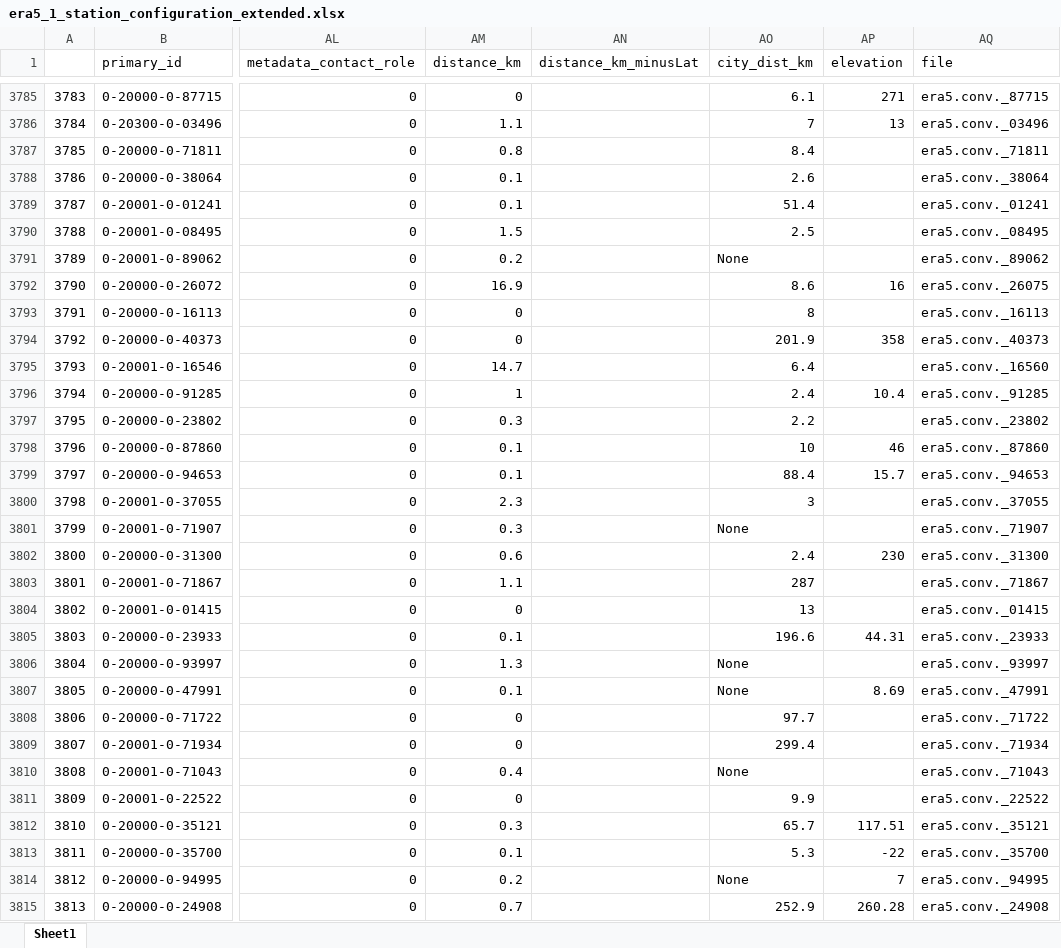
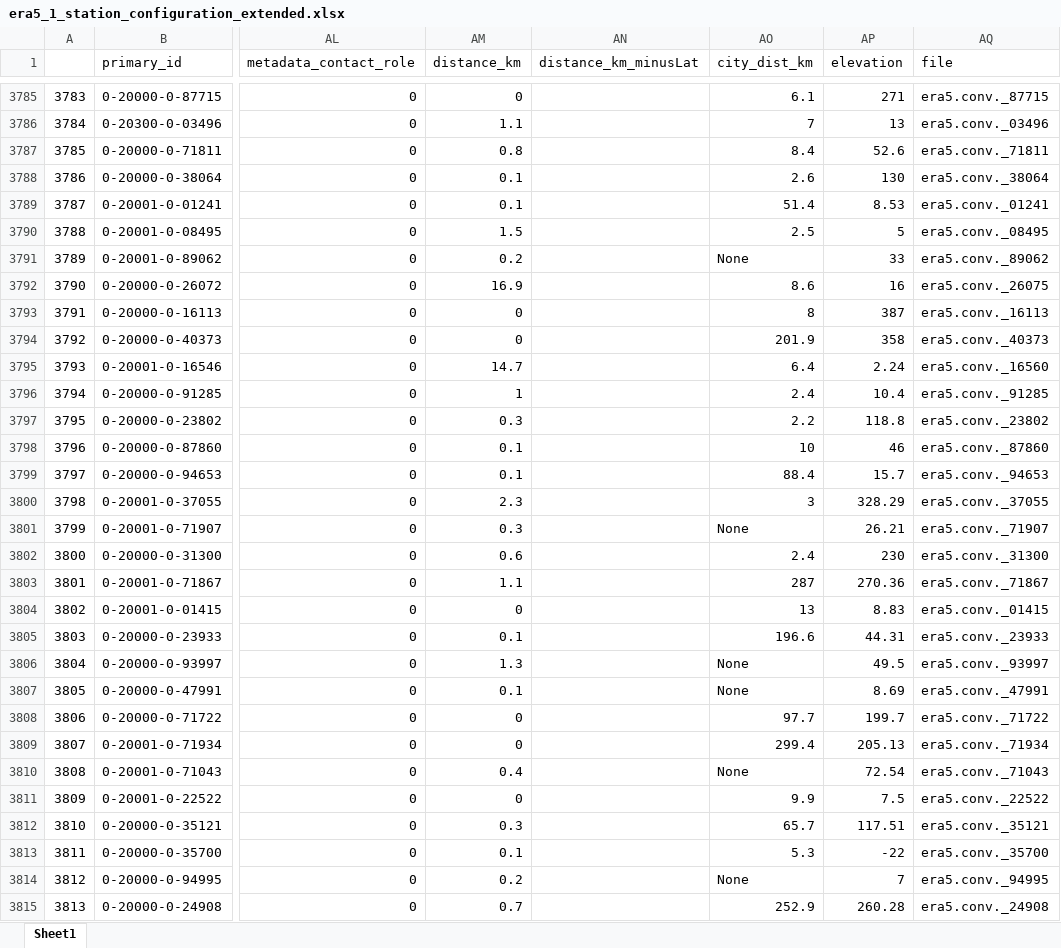
Before and after one commit to MBlaschek/CEUAS, an Excel workbook: CEUAS/meta/inventory_comparison_2/code/station_configuration/era5_1_station_configuration_extended.xlsx, sheet Sheet1, drawn as a sheet; only a part is shown, gaps mark what is left out; values as stored, in another font and other column widths than the file's, no cell formats; the diff covers the shown part only; the diff names each change by its address in the sheet, - before the commit and + after, or states it on an @@ line.

```diff
--- a/CEUAS/meta/inventory_comparison_2/code/station_configuration/era5_1_station_configuration_extended.xlsx (sheet Sheet1)
+++ b/CEUAS/meta/inventory_comparison_2/code/station_configuration/era5_1_station_configuration_extended.xlsx (sheet Sheet1)
-AP3787 (elevation): (empty)
+AP3787 (elevation): 52.6
-AP3788 (elevation): (empty)
+AP3788 (elevation): 130
-AP3789 (elevation): (empty)
+AP3789 (elevation): 8.53
-AP3790 (elevation): (empty)
+AP3790 (elevation): 5
-AP3791 (elevation): (empty)
+AP3791 (elevation): 33
-AP3793 (elevation): (empty)
+AP3793 (elevation): 387
-AP3795 (elevation): (empty)
+AP3795 (elevation): 2.24
-AP3797 (elevation): (empty)
+AP3797 (elevation): 118.8
-AP3800 (elevation): (empty)
+AP3800 (elevation): 328.29
-AP3801 (elevation): (empty)
+AP3801 (elevation): 26.21
-AP3803 (elevation): (empty)
+AP3803 (elevation): 270.36
-AP3804 (elevation): (empty)
+AP3804 (elevation): 8.83
-AP3806 (elevation): (empty)
+AP3806 (elevation): 49.5
-AP3808 (elevation): (empty)
+AP3808 (elevation): 199.7
-AP3809 (elevation): (empty)
+AP3809 (elevation): 205.13
-AP3810 (elevation): (empty)
+AP3810 (elevation): 72.54
-AP3811 (elevation): (empty)
+AP3811 (elevation): 7.5
```
Also changed, not shown: 630 edited cells elsewhere in this sheet, cell formats, CEUAS/meta/inventory_comparison_2/code/station_configuration/era5_1759_station_configuration.xlsx, CEUAS/meta/inventory_comparison_2/code/station_configuration/era5_1759_station_configuration_extended.xlsx, 42 other files.
